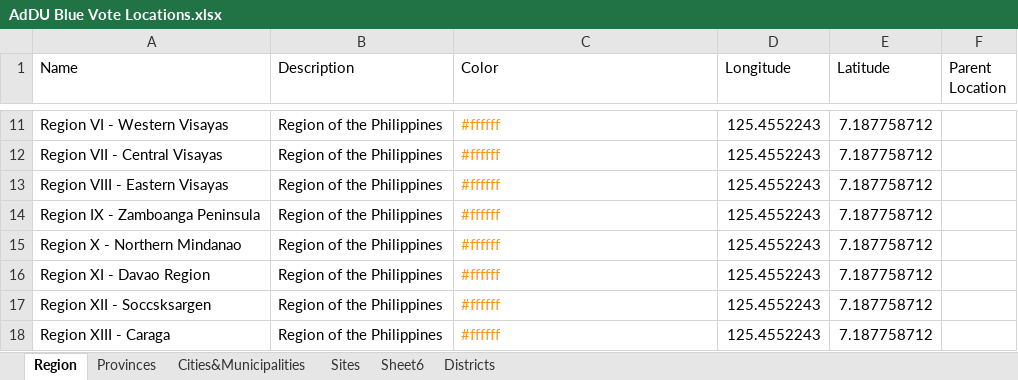
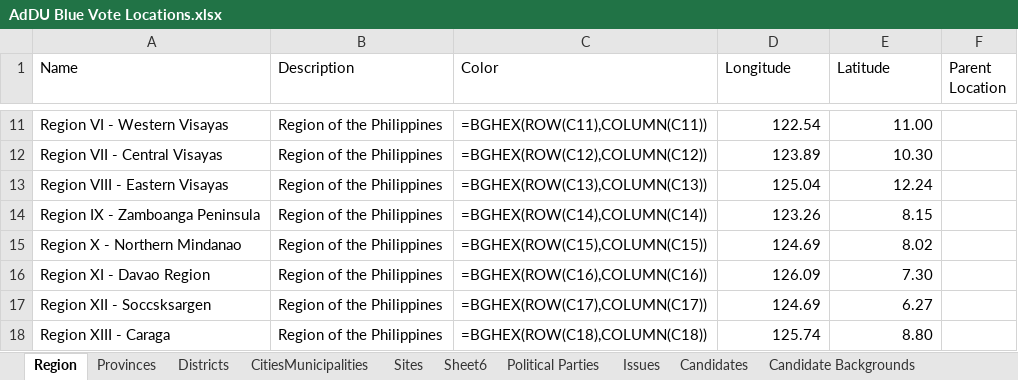
Before and after one commit to MTHLily/addu-blue-vote, an Excel workbook: public/data/AdDU Blue Vote Locations.xlsx, sheet Region, drawn as a sheet; only a part is shown, gaps mark what is left out; values as stored, in another font and other column widths than the file's, no borders; formulas without a stored value are shown as written; the diff covers the shown part only; the diff names each change by its address in the sheet, - before the commit and + after, or states it on an @@ line.

```diff
--- a/public/data/AdDU Blue Vote Locations.xlsx (sheet Region)
+++ b/public/data/AdDU Blue Vote Locations.xlsx (sheet Region)
-sheet tab: Cities&Municipalities
+sheet tab: CitiesMunicipalities
+sheet tab: Political Parties
+sheet tab: Issues
+sheet tab: Candidates
+sheet tab: Candidate Backgrounds
@@ sheet tab order changed: Region | Provinces | Districts | CitiesMunicipalities | Sites | Sheet6 | Political Parties | Issues | Candidates | Candidate Backgrounds @@
-C11:C18 text colour: #F7981D
+C11:C18 text colour: black
-C11 (Color): #ffffff
+C11 (Color): =BGHEX(ROW(C11),COLUMN(C11))
-D11 (Longitude): 125.4552243
+D11 (Longitude): 122.54
-E11 (Latitude): 7.187758712
+E11 (Latitude): 11.00
-C12 (Color): #ffffff
+C12 (Color): =BGHEX(ROW(C12),COLUMN(C12))
-D12 (Longitude): 125.4552243
+D12 (Longitude): 123.89
-E12 (Latitude): 7.187758712
+E12 (Latitude): 10.30
-C13 (Color): #ffffff
+C13 (Color): =BGHEX(ROW(C13),COLUMN(C13))
-D13 (Longitude): 125.4552243
+D13 (Longitude): 125.04
-E13 (Latitude): 7.187758712
+E13 (Latitude): 12.24
-C14 (Color): #ffffff
+C14 (Color): =BGHEX(ROW(C14),COLUMN(C14))
-D14 (Longitude): 125.4552243
+D14 (Longitude): 123.26
-E14 (Latitude): 7.187758712
+E14 (Latitude): 8.15
-C15 (Color): #ffffff
+C15 (Color): =BGHEX(ROW(C15),COLUMN(C15))
-D15 (Longitude): 125.4552243
+D15 (Longitude): 124.69
-E15 (Latitude): 7.187758712
+E15 (Latitude): 8.02
-C16 (Color): #ffffff
+C16 (Color): =BGHEX(ROW(C16),COLUMN(C16))
-D16 (Longitude): 125.4552243
+D16 (Longitude): 126.09
-E16 (Latitude): 7.187758712
+E16 (Latitude): 7.30
-C17 (Color): #ffffff
+C17 (Color): =BGHEX(ROW(C17),COLUMN(C17))
-D17 (Longitude): 125.4552243
+D17 (Longitude): 124.69
-E17 (Latitude): 7.187758712
+E17 (Latitude): 6.27
-C18 (Color): #ffffff
+C18 (Color): =BGHEX(ROW(C18),COLUMN(C18))
-D18 (Longitude): 125.4552243
+D18 (Longitude): 125.74
-E18 (Latitude): 7.187758712
+E18 (Latitude): 8.80
```
Also changed, not shown: 27 edited cells and cell formats elsewhere in this sheet, sheet Sites, sheet Sheet6, sheet Districts, sheet Provinces, other sheet tabs, 8 other files.
